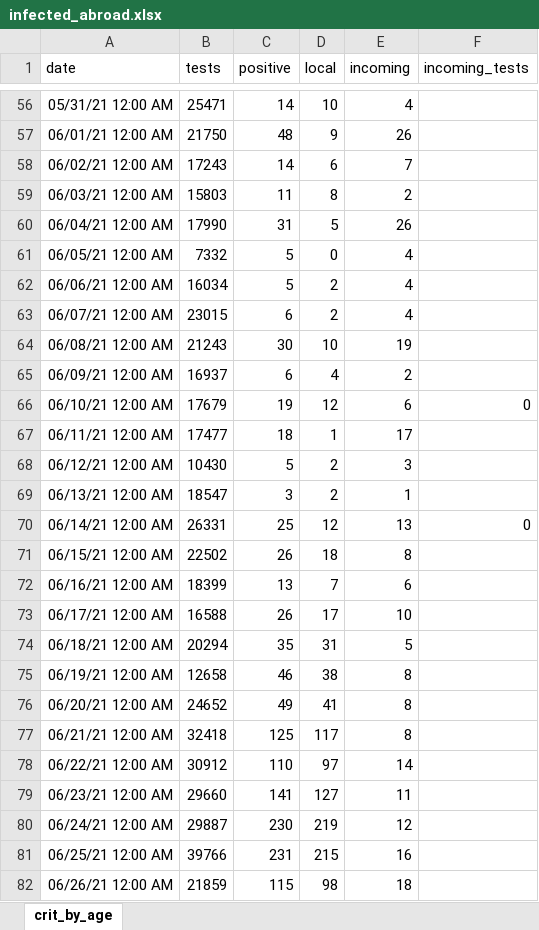
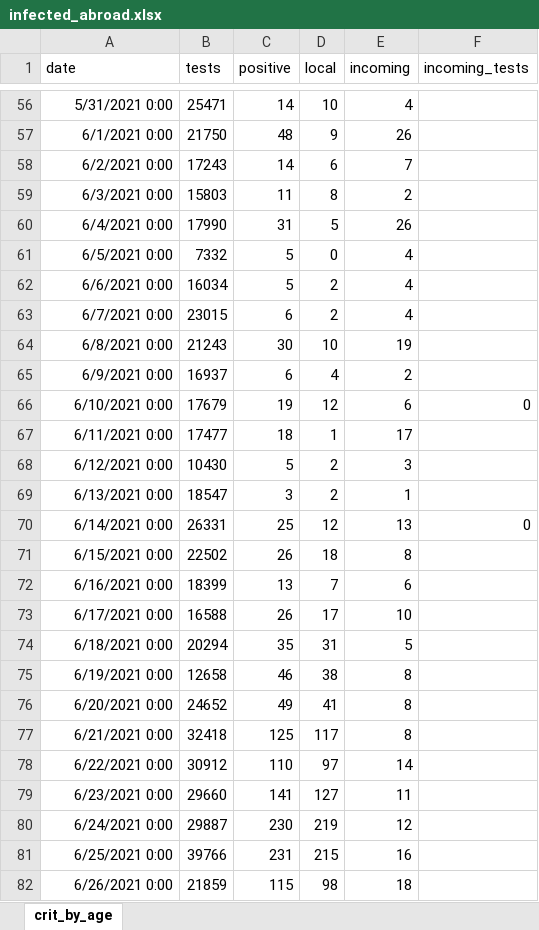
Before and after one commit to yuval-harpaz/covid-19-israel-matlab, an Excel workbook: data/Israel/infected_abroad.xlsx, sheet crit_by_age, drawn as a sheet; only a part is shown, gaps mark what is left out; values as stored, in another font and other column widths than the file's, no borders; the diff covers the shown part only; the diff names each change by its address in the sheet, - before the commit and + after, or states it on an @@ line.

```diff
--- a/data/Israel/infected_abroad.xlsx (sheet crit_by_age)
+++ b/data/Israel/infected_abroad.xlsx (sheet crit_by_age)
-A56 (date): 05/31/21 12:00 AM
+A56 (date): 5/31/2021 0:00
-A57 (date): 06/01/21 12:00 AM
+A57 (date): 6/1/2021 0:00
-A58 (date): 06/02/21 12:00 AM
+A58 (date): 6/2/2021 0:00
-A59 (date): 06/03/21 12:00 AM
+A59 (date): 6/3/2021 0:00
-A60 (date): 06/04/21 12:00 AM
+A60 (date): 6/4/2021 0:00
-A61 (date): 06/05/21 12:00 AM
+A61 (date): 6/5/2021 0:00
-A62 (date): 06/06/21 12:00 AM
+A62 (date): 6/6/2021 0:00
-A63 (date): 06/07/21 12:00 AM
+A63 (date): 6/7/2021 0:00
-A64 (date): 06/08/21 12:00 AM
+A64 (date): 6/8/2021 0:00
-A65 (date): 06/09/21 12:00 AM
+A65 (date): 6/9/2021 0:00
-A66 (date): 06/10/21 12:00 AM
+A66 (date): 6/10/2021 0:00
-A67 (date): 06/11/21 12:00 AM
+A67 (date): 6/11/2021 0:00
-A68 (date): 06/12/21 12:00 AM
+A68 (date): 6/12/2021 0:00
-A69 (date): 06/13/21 12:00 AM
+A69 (date): 6/13/2021 0:00
-A70 (date): 06/14/21 12:00 AM
+A70 (date): 6/14/2021 0:00
-A71 (date): 06/15/21 12:00 AM
+A71 (date): 6/15/2021 0:00
-A72 (date): 06/16/21 12:00 AM
+A72 (date): 6/16/2021 0:00
-A73 (date): 06/17/21 12:00 AM
+A73 (date): 6/17/2021 0:00
-A74 (date): 06/18/21 12:00 AM
+A74 (date): 6/18/2021 0:00
-A75 (date): 06/19/21 12:00 AM
+A75 (date): 6/19/2021 0:00
-A76 (date): 06/20/21 12:00 AM
+A76 (date): 6/20/2021 0:00
-A77 (date): 06/21/21 12:00 AM
+A77 (date): 6/21/2021 0:00
-A78 (date): 06/22/21 12:00 AM
+A78 (date): 6/22/2021 0:00
-A79 (date): 06/23/21 12:00 AM
+A79 (date): 6/23/2021 0:00
-A80 (date): 06/24/21 12:00 AM
+A80 (date): 6/24/2021 0:00
-A81 (date): 06/25/21 12:00 AM
+A81 (date): 6/25/2021 0:00
-A82 (date): 06/26/21 12:00 AM
+A82 (date): 6/26/2021 0:00
```
Also changed, not shown: 89 edited cells elsewhere in this sheet, data/Israel/severe_by_age.xlsx, 14 other files.
